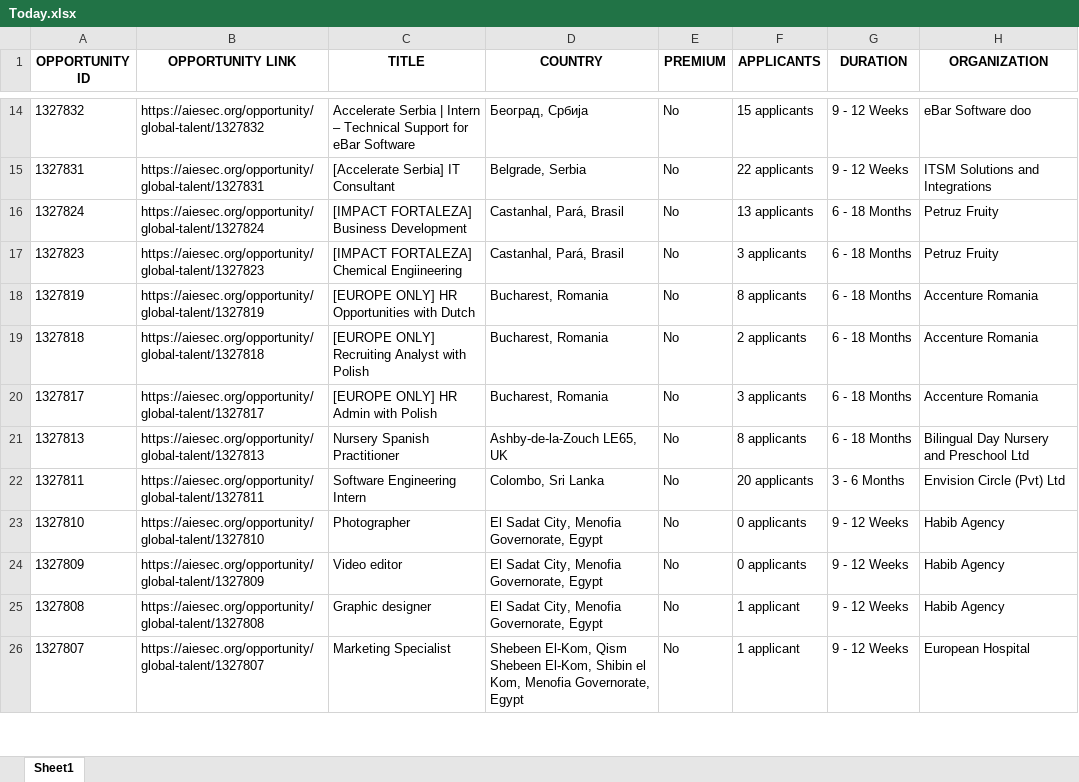
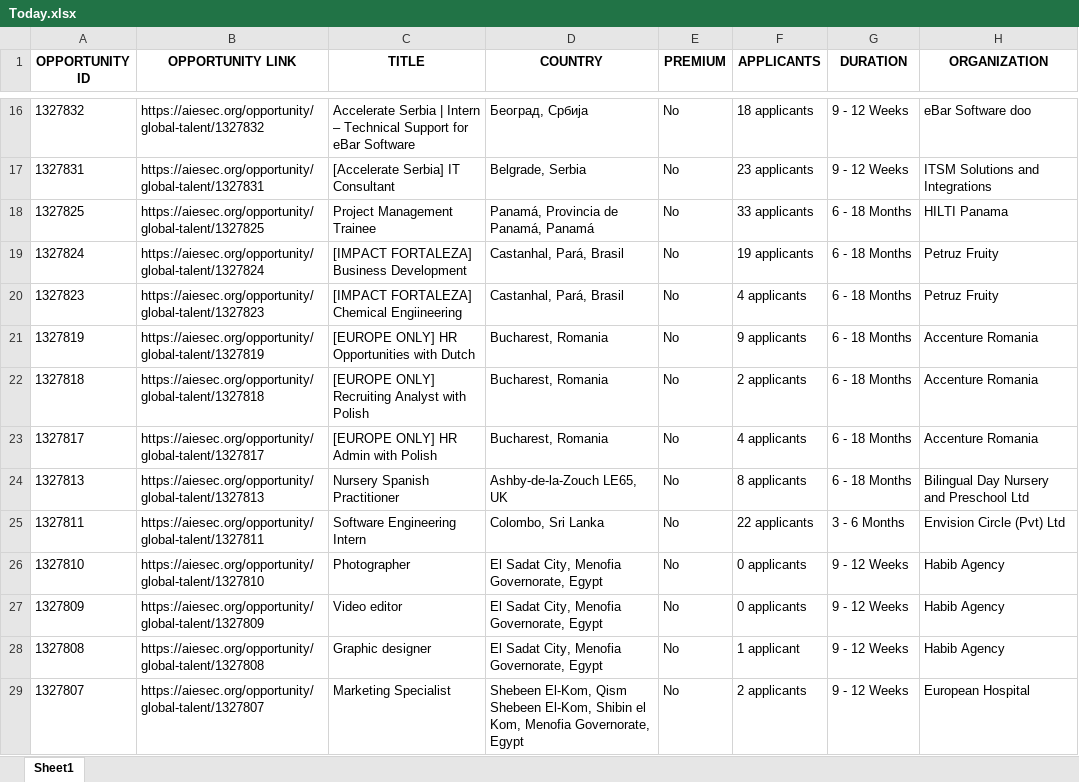
Before and after one commit to IbrahiimHassan/AIESEC_GUC, an Excel workbook: Today.xlsx, sheet Sheet1, drawn as a sheet; only a part is shown, gaps mark what is left out; values as stored, in another font and other column widths than the file's, no borders; addresses are those after the commit; the diff covers the shown part only; the diff names each change by its address in the sheet, - before the commit and + after, or states it on an @@ line.

```diff
--- a/Today.xlsx (sheet Sheet1)
+++ b/Today.xlsx (sheet Sheet1)
-F16 (APPLICANTS): 15 applicants
+F16 (APPLICANTS): 18 applicants
-F17 (APPLICANTS): 22 applicants
+F17 (APPLICANTS): 23 applicants
+row 18: 1327825 | https://aiesec.org/opportunity/global-talent/1327825 | Project Management Trainee | Panamá, Provincia de Panamá, Panamá | No | 33 applicants | 6 - 18 Months | HILTI Panama
-F19 (APPLICANTS): 13 applicants
+F19 (APPLICANTS): 19 applicants
-F20 (APPLICANTS): 3 applicants
+F20 (APPLICANTS): 4 applicants
-F21 (APPLICANTS): 8 applicants
+F21 (APPLICANTS): 9 applicants
-F23 (APPLICANTS): 3 applicants
+F23 (APPLICANTS): 4 applicants
-F25 (APPLICANTS): 20 applicants
+F25 (APPLICANTS): 22 applicants
-F29 (APPLICANTS): 1 applicant
+F29 (APPLICANTS): 2 applicants
```
Also changed, not shown: 17 added rows, 9 removed rows, 1 moved row and 119 edited cells elsewhere in this sheet, New.xlsx, 1 other file.
